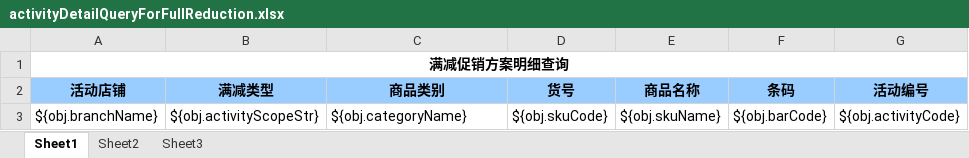
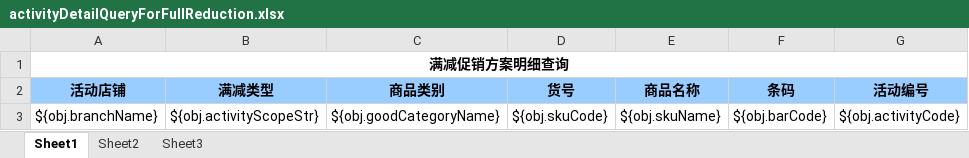
Before and after one commit to zly1988203/easyUI-web, an Excel workbook: src/main/resources/template/excel/export/activityDetailQueryForFullReduction.xlsx, sheet Sheet1, drawn as a sheet; only a part is shown; values as stored, in another font and other column widths than the file's, no borders; the diff names each change by its address in the sheet, - before the commit and + after, or states it on an @@ line.

```diff
--- a/src/main/resources/template/excel/export/activityDetailQueryForFullReduction.xlsx (sheet Sheet1)
+++ b/src/main/resources/template/excel/export/activityDetailQueryForFullReduction.xlsx (sheet Sheet1)
-C3 (商品类别): ${obj.categoryName}
+C3 (商品类别): ${obj.goodCategoryName}
```
Also changed, not shown: src/main/resources/template/excel/export/activityDetailQueryForCategory.xlsx, 3 other files.
